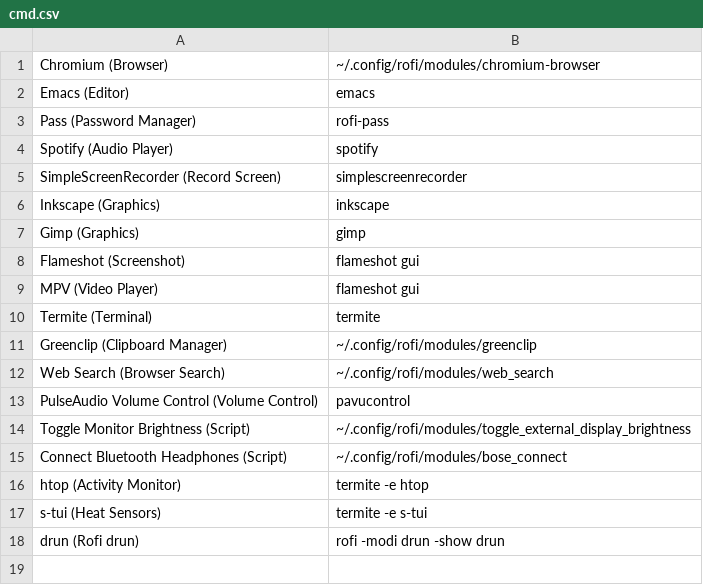
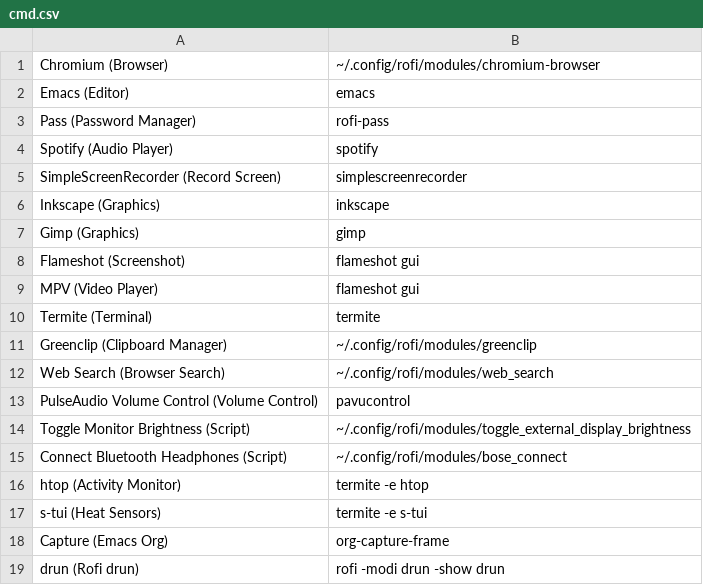
Before and after one commit to floscr/old-dotfiles-nix, a CSV file: config/rofi/cmd.csv, drawn as a sheet.

Commit message:
Add org capture frame binding

```diff
--- a/config/rofi/cmd.csv
+++ b/config/rofi/cmd.csv
@@ -17,2 +17,3 @@ htop (Activity Monitor),termite -e htop
 s-tui (Heat Sensors),termite -e s-tui
+Capture (Emacs Org),org-capture-frame
 drun (Rofi drun),rofi -modi drun -show drun
```
Also changed, not shown: 2 other files.
